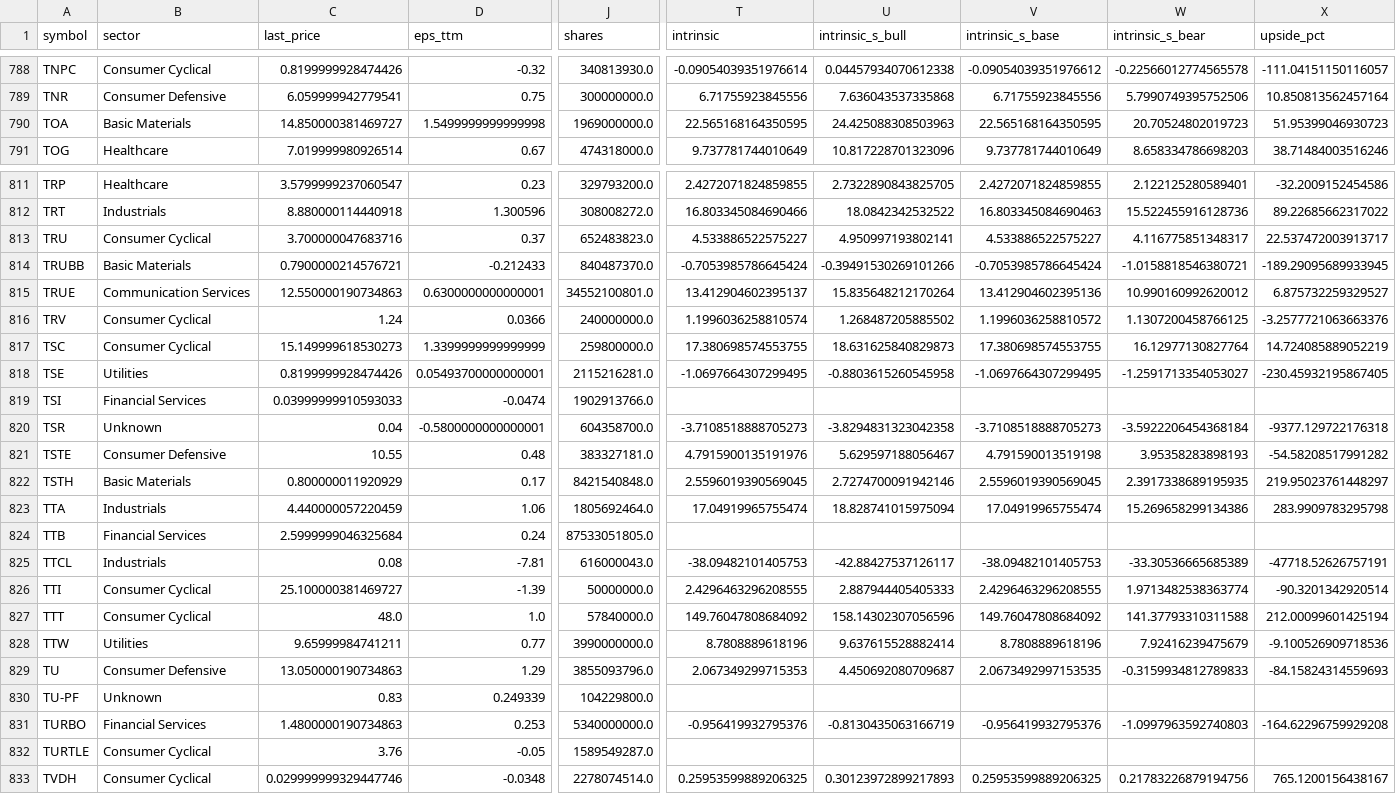
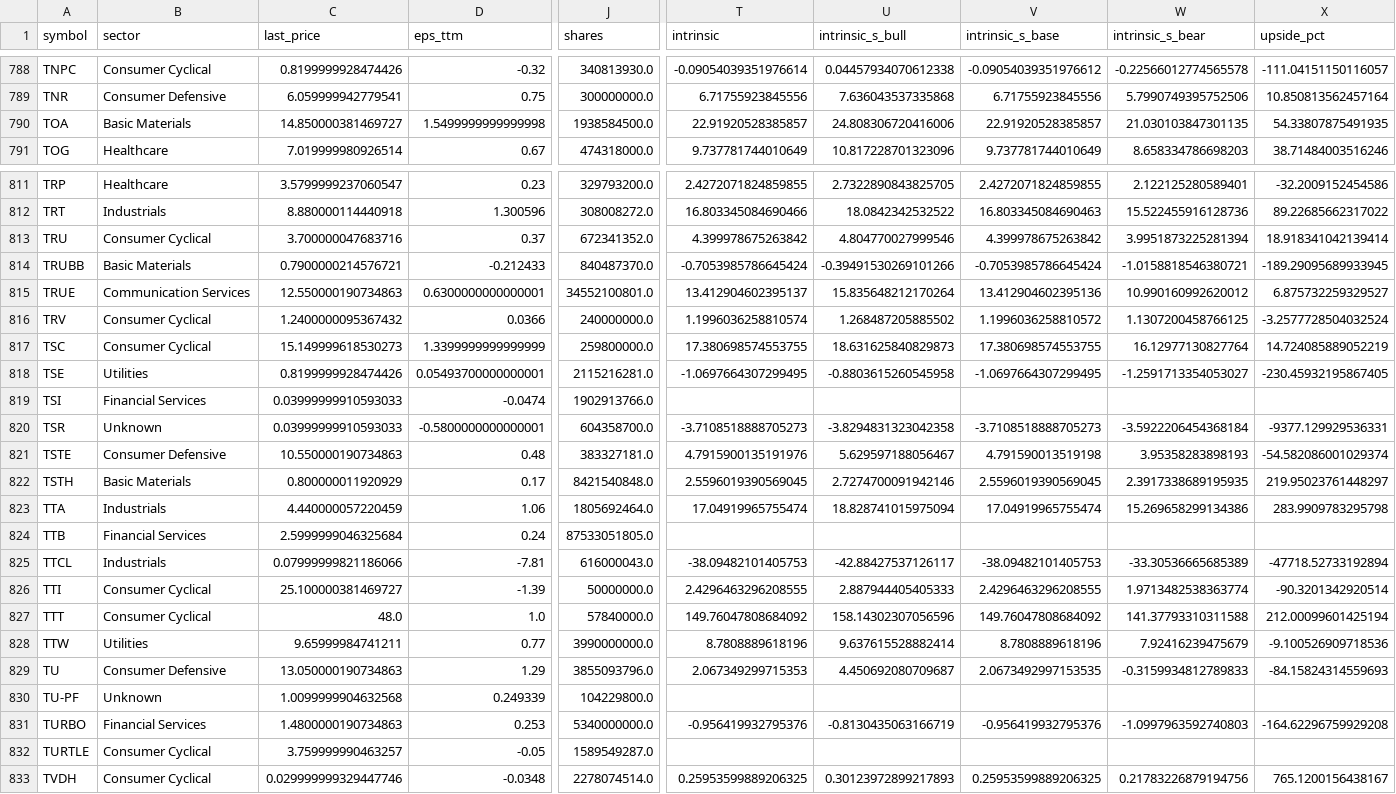
Before and after one commit to babeltechdev/thai-stock-data, a CSV file: intrinsic_multi_fcf_dcf_TH.csv, drawn as a sheet; only a part is shown, gaps mark what is left out; the diff covers the shown part only; the diff names each change by its address in the sheet, - before the commit and + after, or states it on an @@ line.

```diff
--- a/intrinsic_multi_fcf_dcf_TH.csv
+++ b/intrinsic_multi_fcf_dcf_TH.csv
-J790 (shares): 1969000000.0
+J790 (shares): 1938584500.0
-T790 (intrinsic): 22.565168164350595
+T790 (intrinsic): 22.91920528385857
-U790 (intrinsic_s_bull): 24.425088308503963
+U790 (intrinsic_s_bull): 24.808306720416006
-V790 (intrinsic_s_base): 22.565168164350595
+V790 (intrinsic_s_base): 22.91920528385857
-W790 (intrinsic_s_bear): 20.70524802019723
+W790 (intrinsic_s_bear): 21.030103847301135
-X790 (upside_pct): 51.95399046930723
+X790 (upside_pct): 54.33807875491935
-J813 (shares): 652483823.0
+J813 (shares): 672341352.0
-T813 (intrinsic): 4.533886522575227
+T813 (intrinsic): 4.399978675263842
-U813 (intrinsic_s_bull): 4.950997193802141
+U813 (intrinsic_s_bull): 4.804770027999546
-V813 (intrinsic_s_base): 4.533886522575227
+V813 (intrinsic_s_base): 4.399978675263842
-W813 (intrinsic_s_bear): 4.116775851348317
+W813 (intrinsic_s_bear): 3.9951873225281394
-X813 (upside_pct): 22.537472003913717
+X813 (upside_pct): 18.918341042139414
-C816 (last_price): 1.24
+C816 (last_price): 1.2400000095367432
-X816 (upside_pct): -3.2577721063663376
+X816 (upside_pct): -3.2577728504032524
-C820 (last_price): 0.04
+C820 (last_price): 0.03999999910593033
-X820 (upside_pct): -9377.129722176318
+X820 (upside_pct): -9377.129929536331
-C821 (last_price): 10.55
+C821 (last_price): 10.550000190734863
-X821 (upside_pct): -54.58208517991282
+X821 (upside_pct): -54.582086001029374
-C825 (last_price): 0.08
+C825 (last_price): 0.07999999821186066
-X825 (upside_pct): -47718.52626757191
+X825 (upside_pct): -47718.52733192894
-C830 (last_price): 0.83
+C830 (last_price): 1.0099999904632568
-C832 (last_price): 3.76
+C832 (last_price): 3.759999990463257
```
Also changed, not shown: 76 edited cells elsewhere in this file, intrinsic_multi_eps_dcf_TH.csv, intrinsic_multi_fcf_dcf_US.csv, 22 other files.
